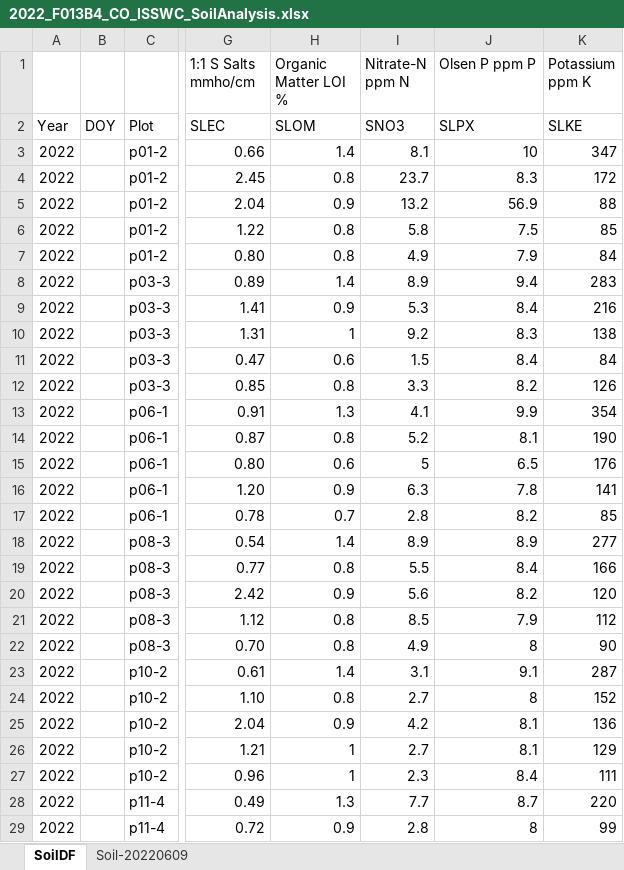
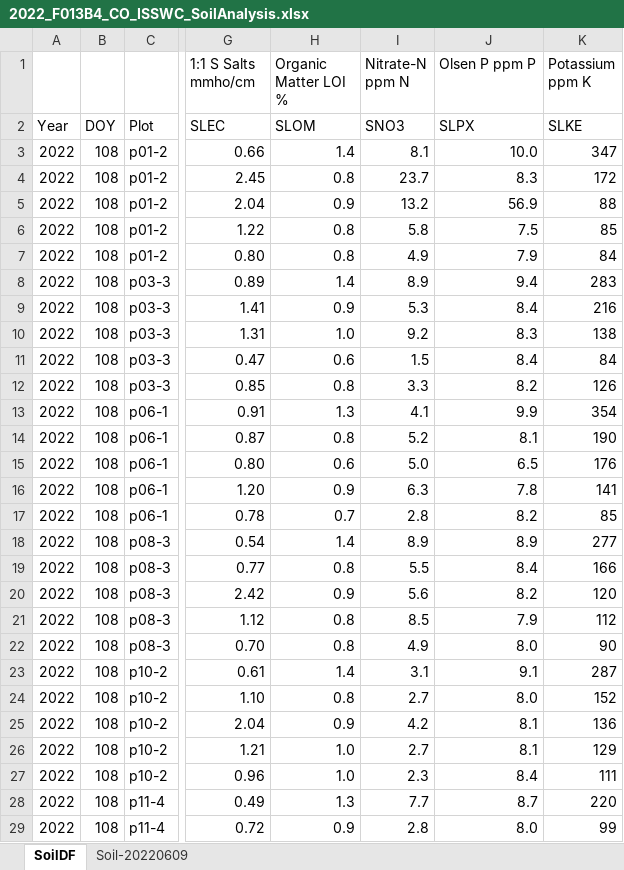
Before and after one commit to USDA-REE-ARS/cottondata, an Excel workbook: Data/2022_F013B4_CO_ISSWC/2022_F013B4_CO_ISSWC_SoilAnalysis.xlsx, sheet SoilDF, drawn as a sheet; only a part is shown, gaps mark what is left out; values as stored, in another font and other column widths than the file's, no borders; the diff covers the shown part only; the diff names each change by its address in the sheet, - before the commit and + after, or states it on an @@ line.

Commit message:
Finished adding data for 2022 experiments

```diff
--- a/Data/2022_F013B4_CO_ISSWC/2022_F013B4_CO_ISSWC_SoilAnalysis.xlsx (sheet SoilDF)
+++ b/Data/2022_F013B4_CO_ISSWC/2022_F013B4_CO_ISSWC_SoilAnalysis.xlsx (sheet SoilDF)
-B3:B29: (empty)
+B3:B29: 108
-J3 (Olsen P ppm P): 10
+J3 (Olsen P ppm P): 10.0
-H10 (Organic Matter LOI %): 1
+H10 (Organic Matter LOI %): 1.0
-I15 (Nitrate-N ppm N): 5
+I15 (Nitrate-N ppm N): 5.0
-J22 (Olsen P ppm P): 8
+J22 (Olsen P ppm P): 8.0
-J24 (Olsen P ppm P): 8
+J24 (Olsen P ppm P): 8.0
-H26:H27 (Organic Matter LOI %): 1
+H26:H27 (Organic Matter LOI %): 1.0
-J29 (Olsen P ppm P): 8
+J29 (Olsen P ppm P): 8.0
```
Also changed, not shown: 6 edited cells elsewhere in this sheet, 5 other files.
